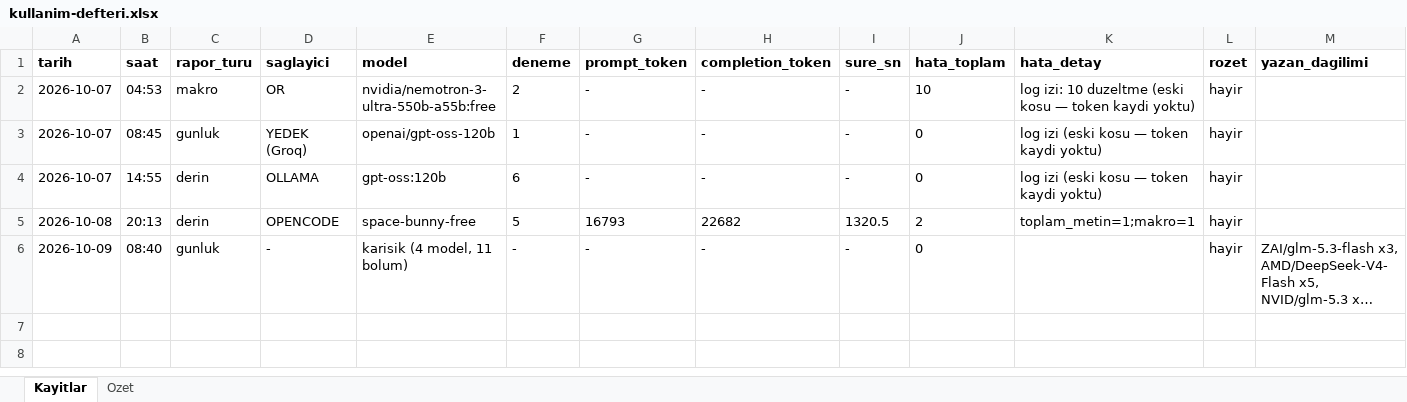
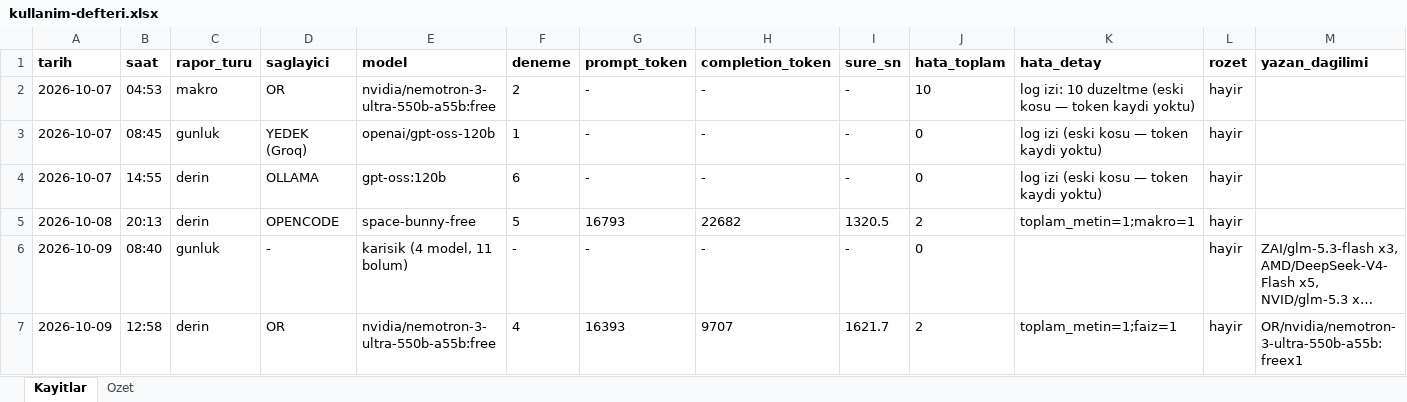
Before and after one commit to gunluk-raporlar/borsa-raporlari, an Excel workbook: data/kullanim-defteri.xlsx, sheet Kayitlar, drawn as a sheet; only a part is shown; long unchanged cells end in …; values as stored, in another font and other column widths than the file's, no borders; rows hold the shown columns only; the diff names each change by its address in the sheet, - before the commit and + after, or states it on an @@ line.

Commit message:
Derin analiz guncellemesi [CI Skip]

```diff
--- a/data/kullanim-defteri.xlsx (sheet Kayitlar)
+++ b/data/kullanim-defteri.xlsx (sheet Kayitlar)
+row 7: 2026-10-09 | 12:58 | derin | OR | nvidia/nemotron-3-ultra-550b-a55b:free | 4 | 16393 | 9707 | 1621.7 | 2 | toplam_metin=1;faiz=1 | hayir | OR/nvidia/nemotron-3-ultra-550b-a55b:freex1
```
Also changed, not shown: sheet Ozet, 5 other files.
